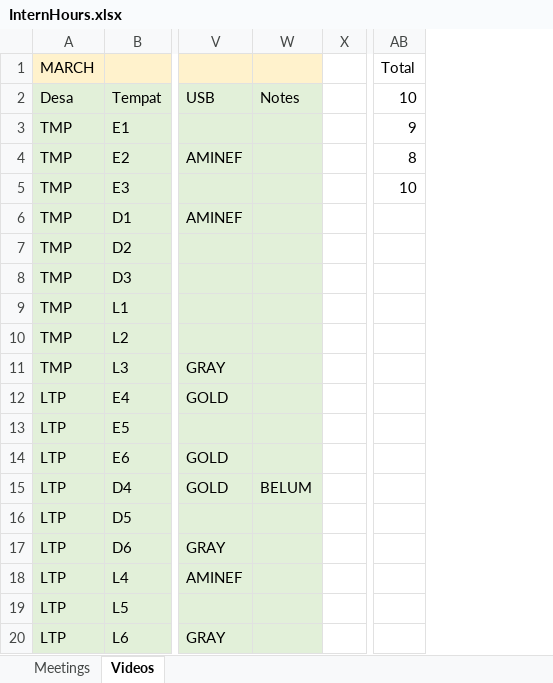
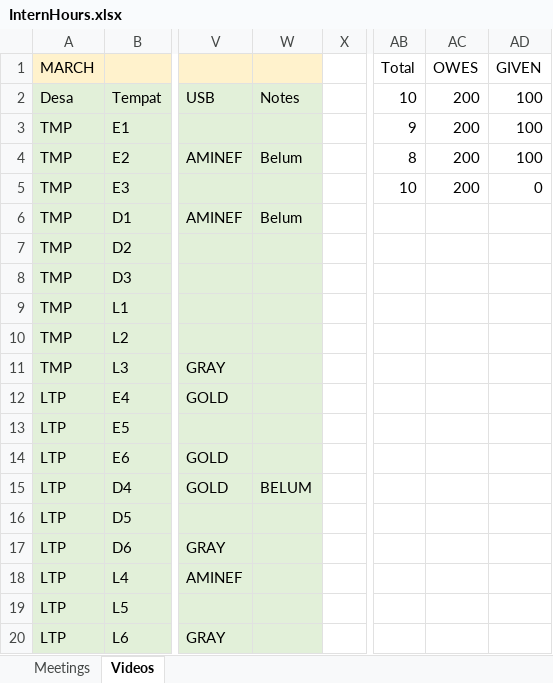
Before and after one commit to swulfing/TanakekeProject, an Excel workbook: RClass/InternHours.xlsx, sheet Videos, drawn as a sheet; only a part is shown, gaps mark what is left out; values as stored, in another font and other column widths than the file's, no borders; the diff names each change by its address in the sheet, - before the commit and + after, or states it on an @@ line.

```diff
--- a/RClass/InternHours.xlsx (sheet Videos)
+++ b/RClass/InternHours.xlsx (sheet Videos)
+column AC, rows 1-5: OWES | 200 | 200 | 200 | 200
+column AD, rows 1-5: GIVEN | 100 | 100 | 100 | 0
-W4: (empty)
+W4: Belum
-W6: (empty)
+W6: Belum
```
Also changed, not shown: URUVS/Datasheets/URUV/04.2024/April_RecordingData.xlsx, URUVS/Datasheets/URUV/05.2024/May_RecordingData.xlsx, 14 other files.
